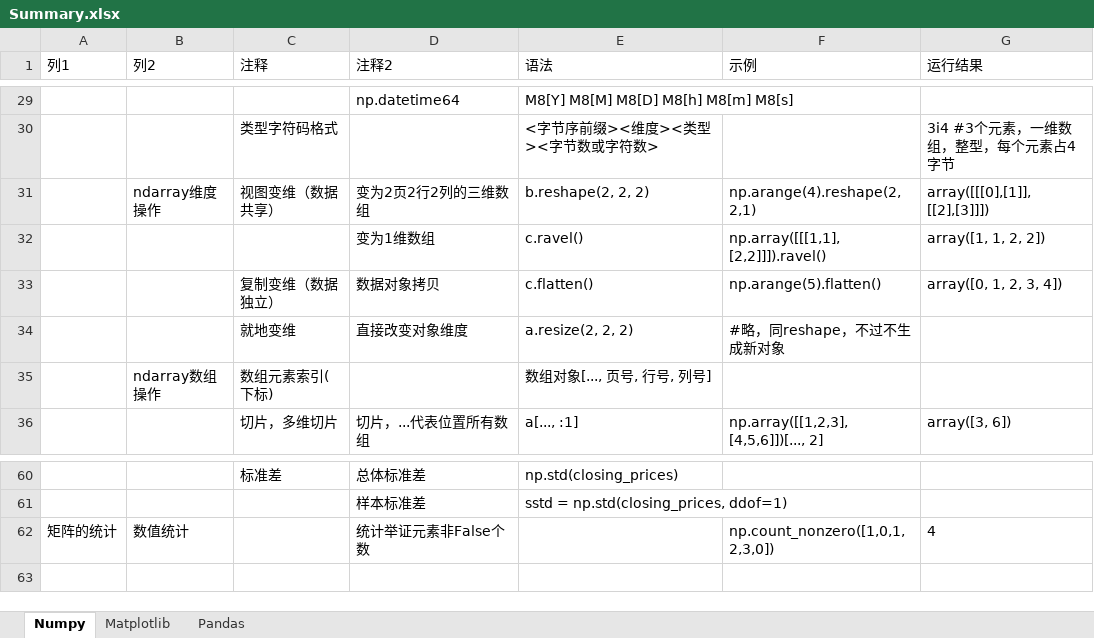
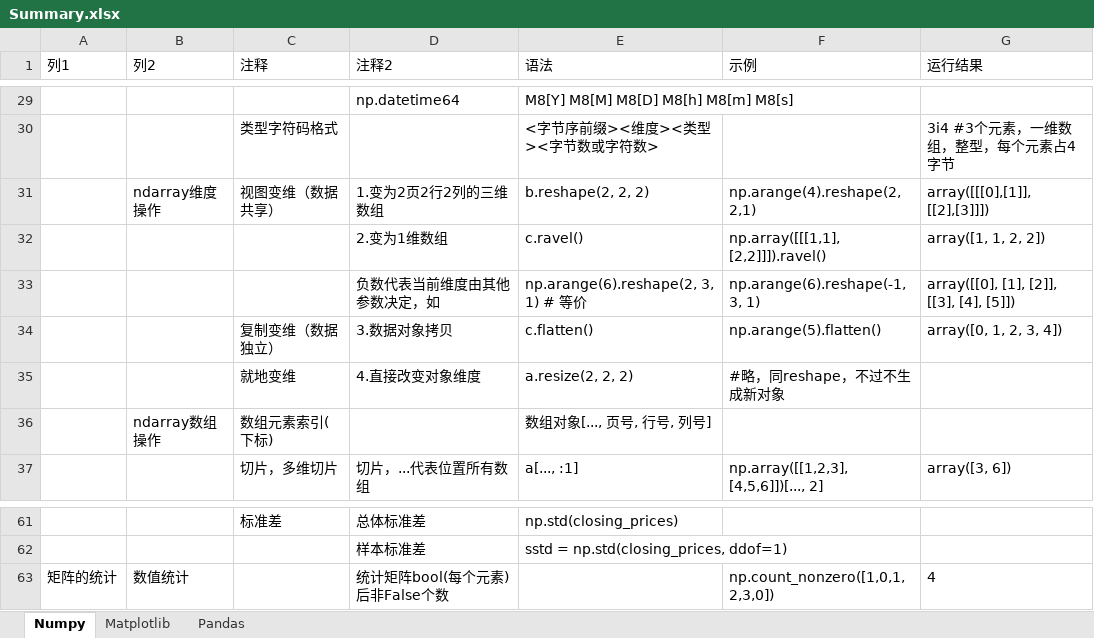
Before and after one commit to wan230114/PythonNote, an Excel workbook: 01.Datascience/Summary.xlsx, sheet Numpy, drawn as a sheet; only a part is shown, gaps mark what is left out; values as stored, in another font and other column widths than the file's, no borders; conditional formats and table styles not drawn; addresses are those after the commit; the diff names each change by its address in the sheet, - before the commit and + after, or states it on an @@ line.

```diff
--- a/01.Datascience/Summary.xlsx (sheet Numpy)
+++ b/01.Datascience/Summary.xlsx (sheet Numpy)
-D31 (注释2): 变为2页2行2列的三维数组
+D31 (注释2): 1.变为2页2行2列的三维数组
-D32 (注释2): 变为1维数组
+D32 (注释2): 2.变为1维数组
+row 33:  |  |  | 负数代表当前维度由其他参数决定，如 | np.arange(6).reshape(2, 3, 1) # 等价 | np.arange(6).reshape(-1, 3, 1) | array([[0], [1], [2]], [[3], [4], [5]])
-D34 (注释2): 数据对象拷贝
+D34 (注释2): 3.数据对象拷贝
-D35 (注释2): 直接改变对象维度
+D35 (注释2): 4.直接改变对象维度
-D63 (注释2): 统计举证元素非False个数
+D63 (注释2): 统计矩阵bool(每个元素)后非False个数
```
Also changed, not shown: 7 other files.
